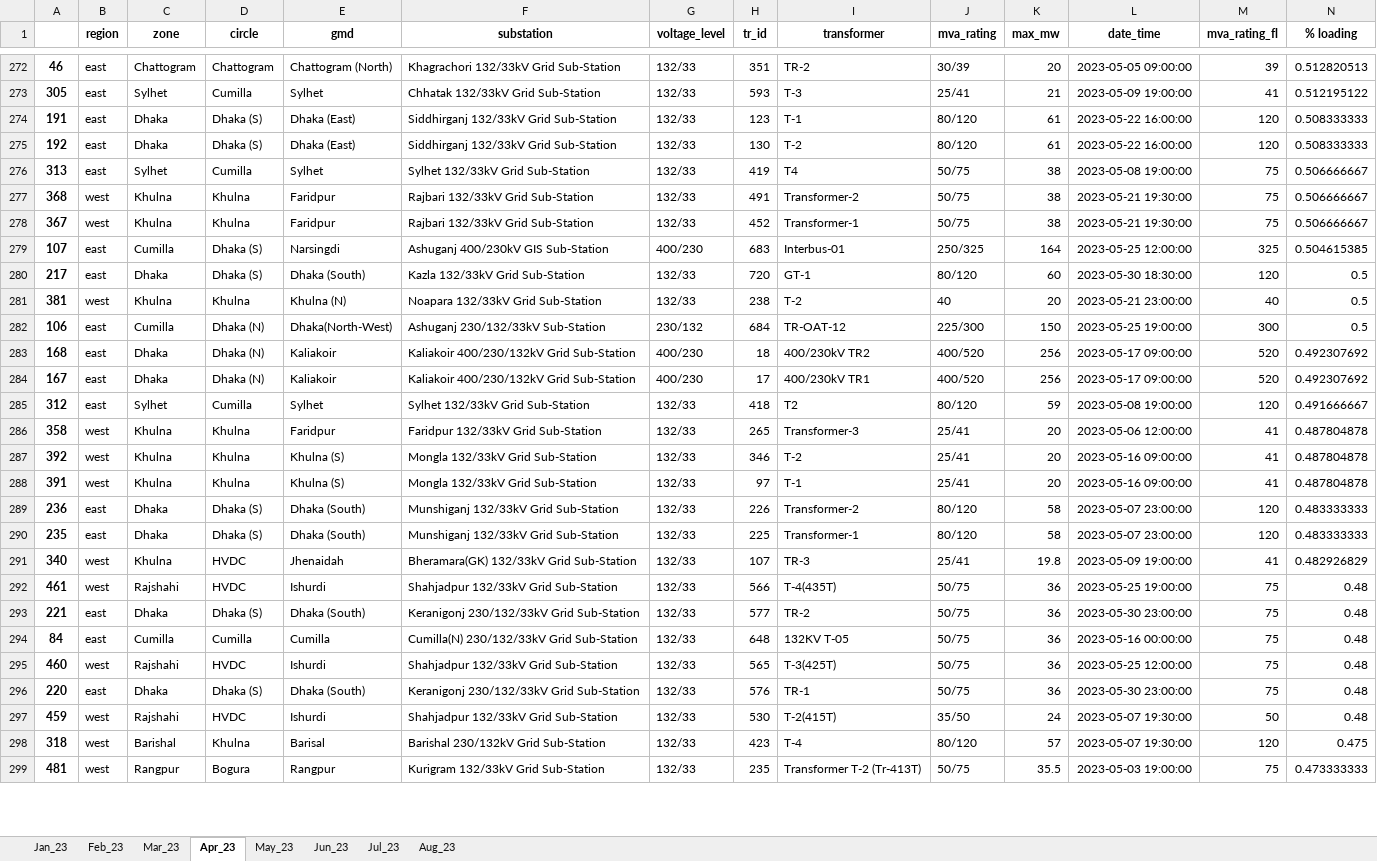
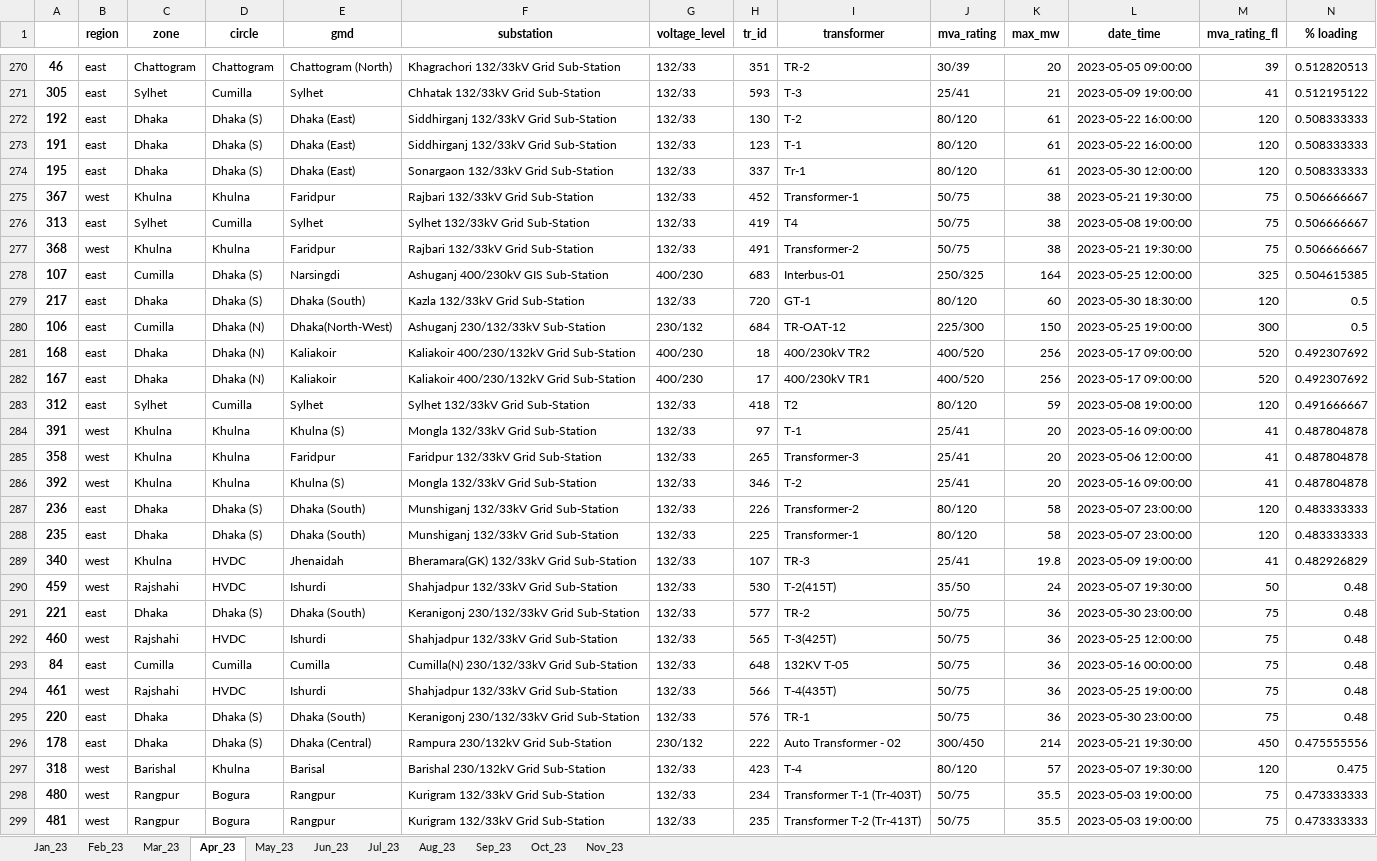
Before and after one commit to alam51/NDT_MOD_v_11, an Excel workbook: transformer/monthly_transformer_max.xlsx, sheet Apr_23, drawn as a sheet; only a part is shown, gaps mark what is left out; values as stored, in another font and other column widths than the file's, no borders; removed rows and columns are numbered as before the commit, all else as after; the diff covers the shown part only; the diff names each change by its address in the sheet, - before the commit and + after, or states it on an @@ line.

```diff
--- a/transformer/monthly_transformer_max.xlsx (sheet Apr_23)
+++ b/transformer/monthly_transformer_max.xlsx (sheet Apr_23)
+sheet tab: Sep_23
+sheet tab: Oct_23
+sheet tab: Nov_23
+row 272: 192 | east | Dhaka | Dhaka (S) | Dhaka (East) | Siddhirganj 132/33kV Grid Sub-Station | 132/33 | 130 | T-2 | 80/120 | 61 | 2023-05-22 16:00:00 | 120 | 0.508333333
-A274: 192
+A274: 195
-F274 (substation): Siddhirganj 132/33kV Grid Sub-Station
+F274 (substation): Sonargaon 132/33kV Grid Sub-Station
-H274 (tr_id): 130
+H274 (tr_id): 337
-I274 (transformer): T-2
+I274 (transformer): Tr-1
-L274 (date_time): 2023-05-22 16:00:00
+L274 (date_time): 2023-05-30 12:00:00
@@ row 278 moved to row 275: 367 @@
-row 281: 381 | west | Khulna | Khulna | Khulna (N) | Noapara 132/33kV Grid Sub-Station | 132/33 | 238 | T-2 | 40 | 20 | 2023-05-21 23:00:00 | 40 | 0.5
@@ row 288 moved to row 284: 391 @@
@@ row 297 moved to row 290: 459 @@
@@ row 293 moved to row 291: 221 @@
@@ row 295 moved to row 292: 460 @@
@@ row 294 moved to row 293: 84 @@
+row 296: 178 | east | Dhaka | Dhaka (S) | Dhaka (Central) | Rampura 230/132kV Grid Sub-Station | 230/132 | 222 | Auto Transformer - 02 | 300/450 | 214 | 2023-05-21 19:30:00 | 450 | 0.475555556
@@ row 300 moved to row 298: 480 @@
```
Also changed, not shown: 4 added rows, 5 removed rows, 117 moved rows and 2 edited cells elsewhere in this sheet, sheet Aug_23, sheet May_23, sheet Jul_23, sheet Mar_23, sheet Jan_23, sheet Feb_23, 1 more sheet, generation/fuelwise_generation_MkWh.xlsx, generation/power_producer_wise_generation_MkWh.xlsx, 18 other files.
